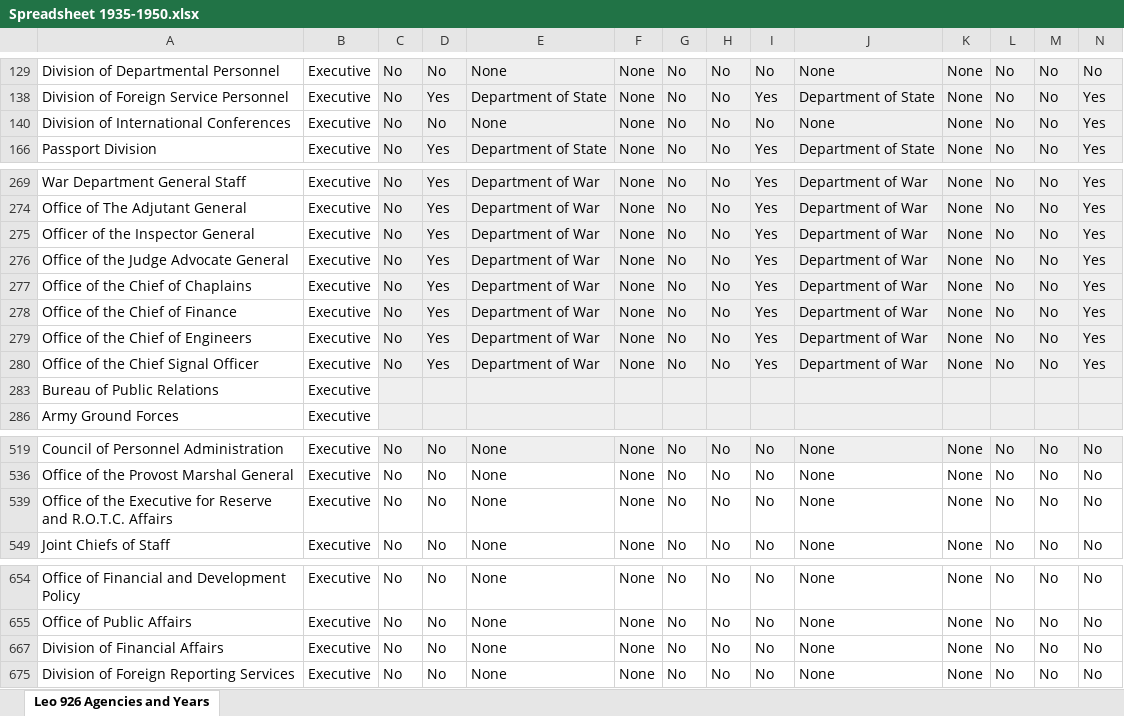
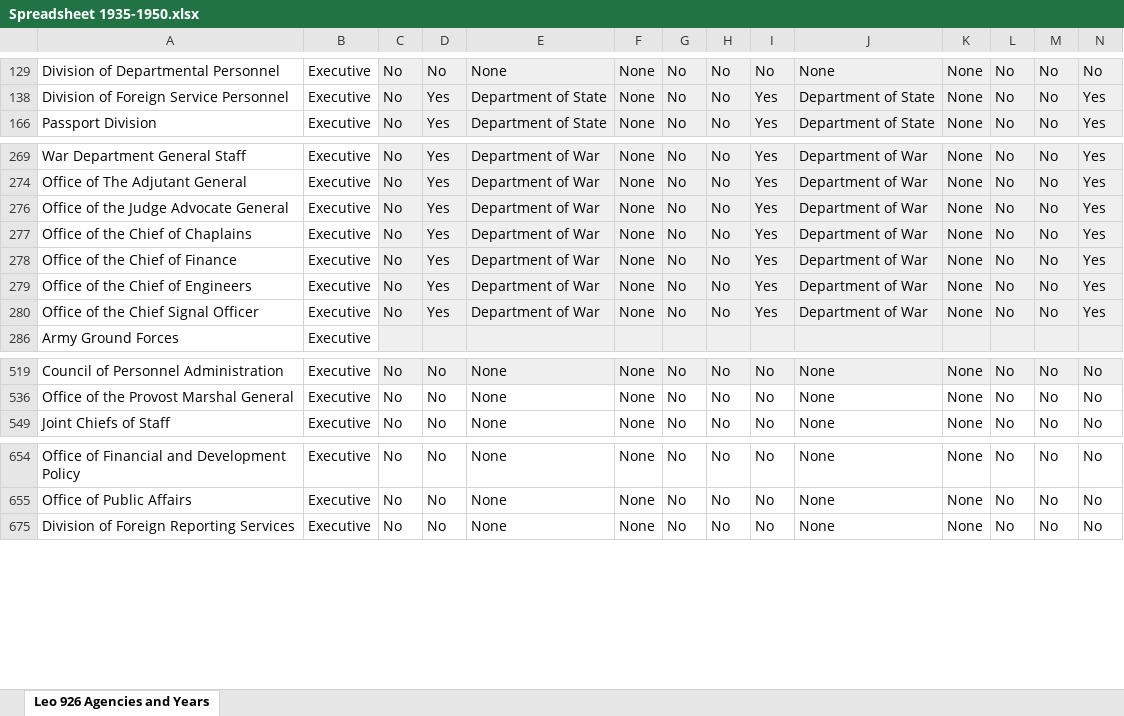
Before and after one commit to pbm5dc5ymw-code/GovThingyV2, an Excel workbook: data/Spreadsheet 1935-1950.xlsx, sheet Leo 926 Agencies and Years, drawn as a sheet; only a part is shown, gaps mark what is left out; values as stored, in another font and other column widths than the file's, no borders; rows hold the shown columns only; the diff covers the shown part only; the diff names each change by its address in the sheet, - before the commit and + after, or states it on an @@ line.

```diff
--- a/data/Spreadsheet 1935-1950.xlsx (sheet Leo 926 Agencies and Years)
+++ b/data/Spreadsheet 1935-1950.xlsx (sheet Leo 926 Agencies and Years)
-row 140: Division of International Conferences | Executive | No | No | None | None | No | No | No | None | None | No | No | Yes
-row 275: Officer of the Inspector General | Executive | No | Yes | Department of War | None | No | No | Yes | Department of War | None | No | No | Yes
-row 283: Bureau of Public Relations | Executive
-row 539: Office of the Executive for Reserve and R.O.T.C. Affairs | Executive | No | No | None | None | No | No | No | None | None | No | No | No
-row 667: Division of Financial Affairs | Executive | No | No | None | None | No | No | No | None | None | No | No | No
```
Also changed, not shown: 14 removed rows elsewhere in this sheet, data/Spreadsheet 1935-1949.xlsx, 6 other files.
